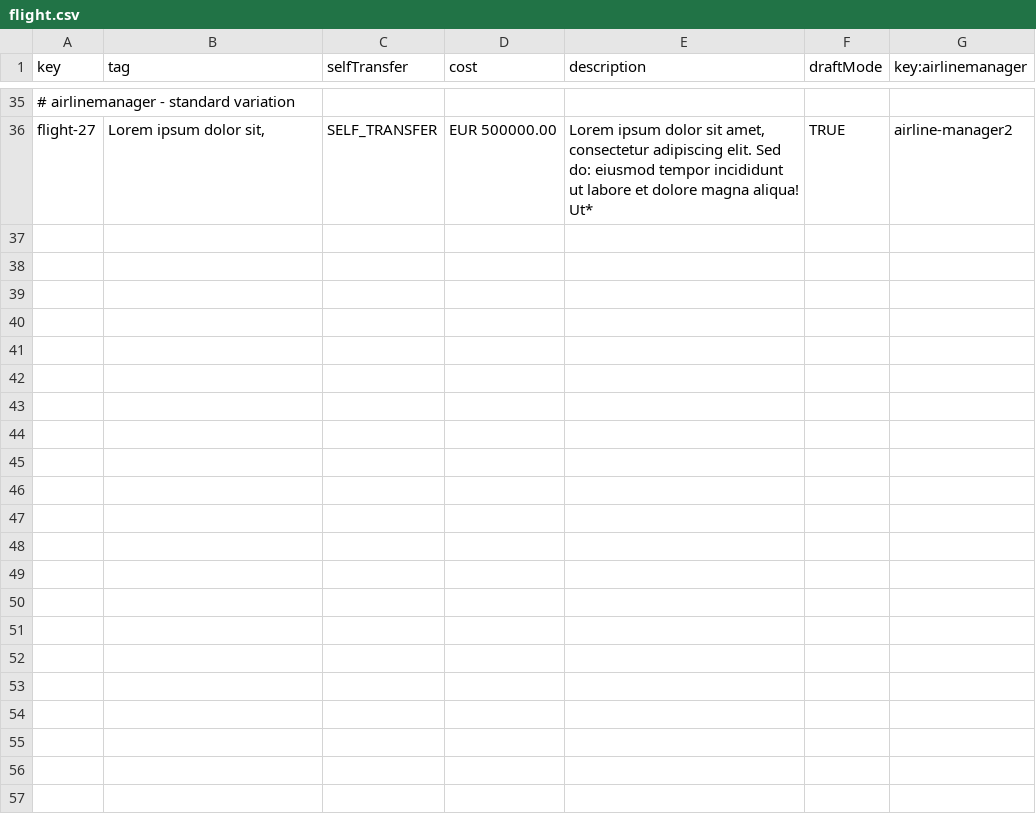
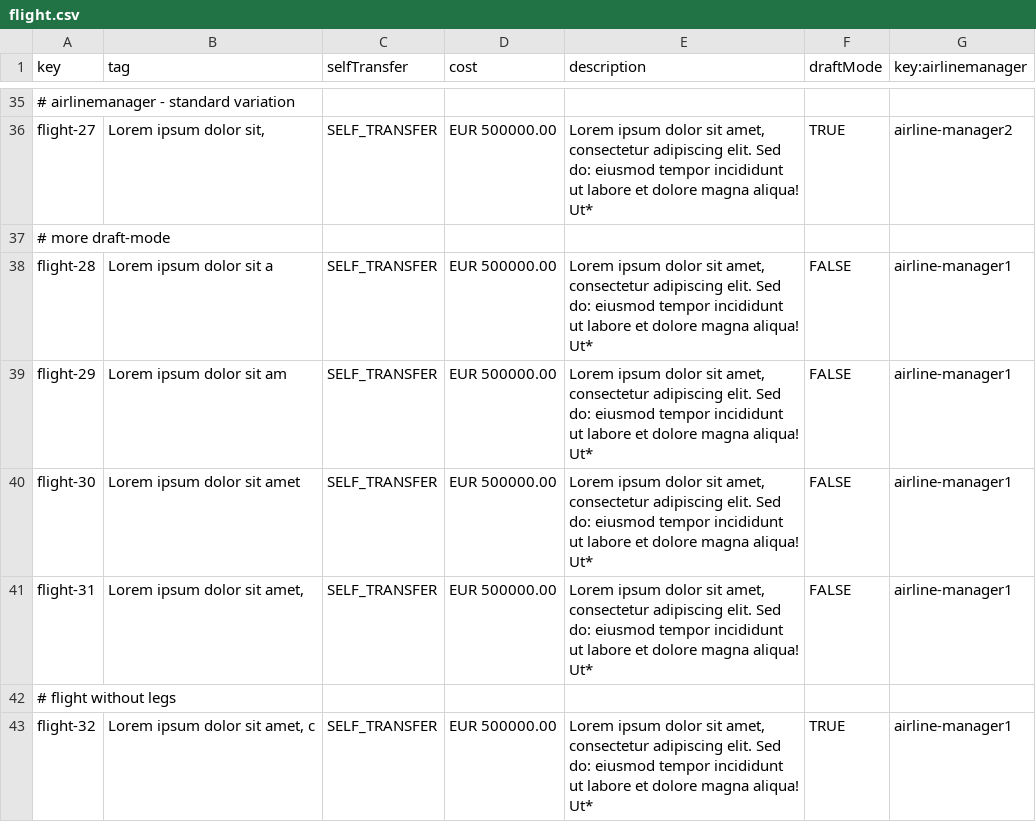
Before and after one commit to C1-036/Acme-ANS-D04, a CSV file: src/main/resources/WEB-INF/data/sample/flight.csv, drawn as a sheet; only a part is shown, gaps mark what is left out; the diff names each change by its address in the sheet, - before the commit and + after, or states it on an @@ line.

```diff
--- a/src/main/resources/WEB-INF/data/sample/flight.csv
+++ b/src/main/resources/WEB-INF/data/sample/flight.csv
+row 37: # more draft-mode
+row 38: flight-28 | Lorem ipsum dolor sit a | SELF_TRANSFER | EUR 500000.00 | Lorem ipsum dolor sit amet, consectetur adipiscing elit. Sed do: eiusmod tempor incididunt ut labore et dolore magna aliqua! Ut* | FALSE | airline-manager1
+row 39: flight-29 | Lorem ipsum dolor sit am | SELF_TRANSFER | EUR 500000.00 | Lorem ipsum dolor sit amet, consectetur adipiscing elit. Sed do: eiusmod tempor incididunt ut labore et dolore magna aliqua! Ut* | FALSE | airline-manager1
+row 40: flight-30 | Lorem ipsum dolor sit amet | SELF_TRANSFER | EUR 500000.00 | Lorem ipsum dolor sit amet, consectetur adipiscing elit. Sed do: eiusmod tempor incididunt ut labore et dolore magna aliqua! Ut* | FALSE | airline-manager1
+row 41: flight-31 | Lorem ipsum dolor sit amet, | SELF_TRANSFER | EUR 500000.00 | Lorem ipsum dolor sit amet, consectetur adipiscing elit. Sed do: eiusmod tempor incididunt ut labore et dolore magna aliqua! Ut* | FALSE | airline-manager1
+row 42: # flight without legs
+row 43: flight-32 | Lorem ipsum dolor sit amet, c | SELF_TRANSFER | EUR 500000.00 | Lorem ipsum dolor sit amet, consectetur adipiscing elit. Sed do: eiusmod tempor incididunt ut labore et dolore magna aliqua! Ut* | TRUE | airline-manager1
```
Also changed, not shown: src/main/resources/WEB-INF/data/sample/flightAssignment.csv, src/main/resources/WEB-INF/data/sample/leg.csv, 6 other files.
